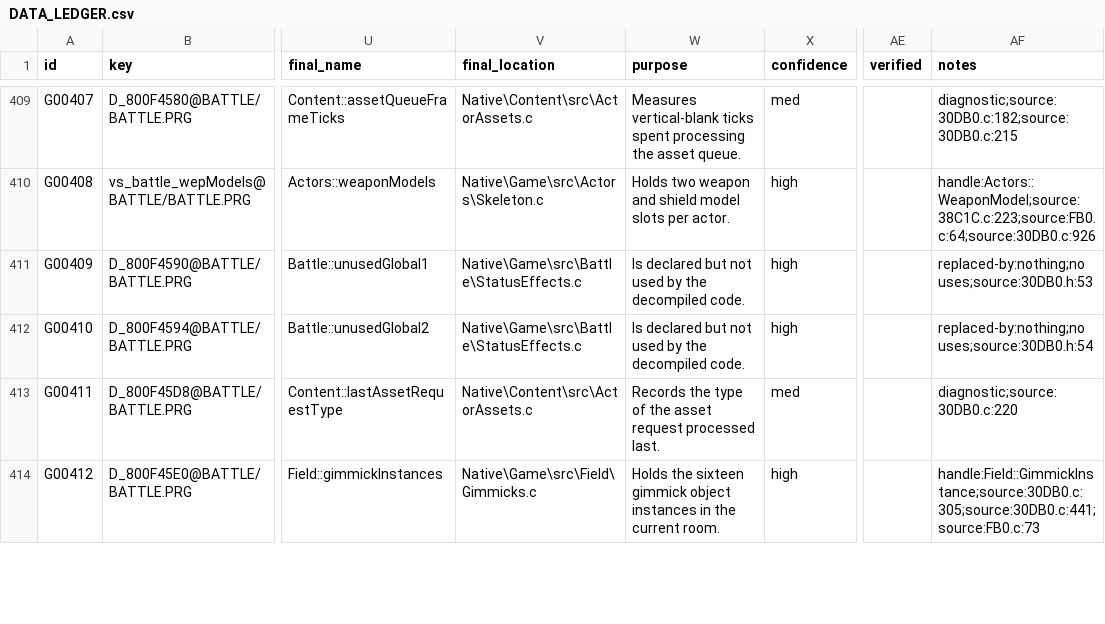
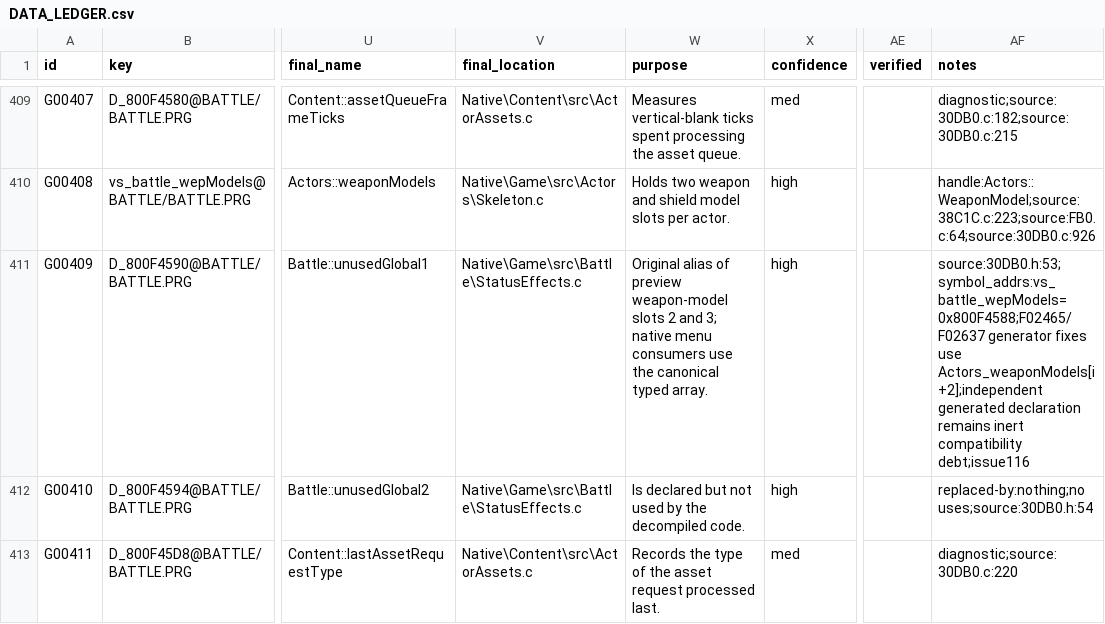
Before and after one commit to JEschete/VS-NativePort, a CSV file: Docs/ledgers/DATA_LEDGER.csv, drawn as a sheet; only a part is shown, gaps mark what is left out; the shorter side is filled out with more unchanged rows; the diff names each change by its address in the sheet, - before the commit and + after, or states it on an @@ line.

```diff
--- a/Docs/ledgers/DATA_LEDGER.csv
+++ b/Docs/ledgers/DATA_LEDGER.csv
-W411 (purpose): Is declared but not used by the decompiled code.
+W411 (purpose): Original alias of preview weapon-model slots 2 and 3; native menu consumers use the canonical typed array.
-AF411 (notes): replaced-by:nothing;no uses;source:30DB0.h:53
+AF411 (notes): source:30DB0.h:53;symbol_addrs:vs_battle_wepModels=0x800F4588;F02465/F02637 generator fixes use Actors_weaponModels[i+2];independent generated declaration remains inert compatibility debt;issue116
```
Also changed, not shown: Docs/ledgers/FIELD_LEDGER.csv, Docs/ledgers/TRACE_QUEUE.csv, 7 other files.
